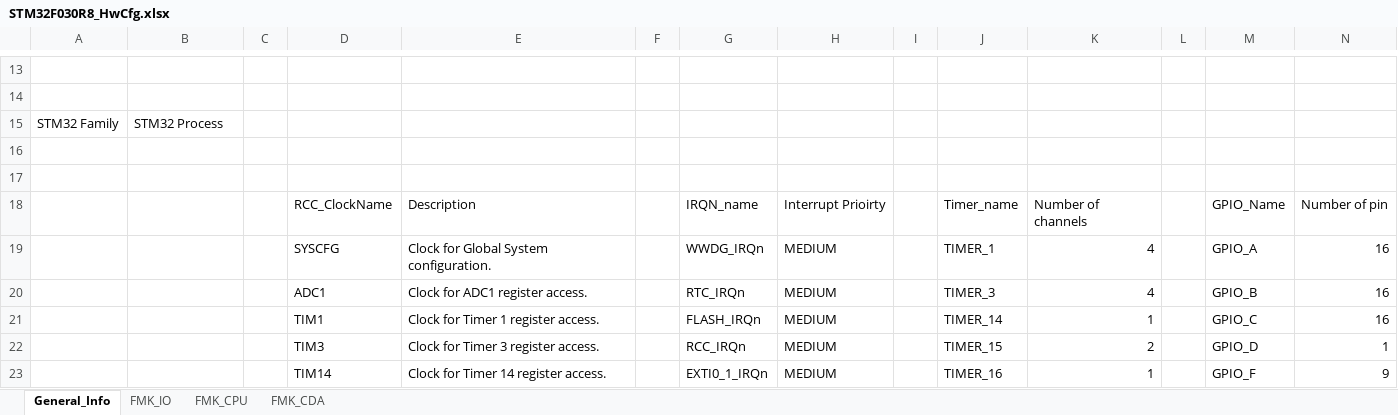
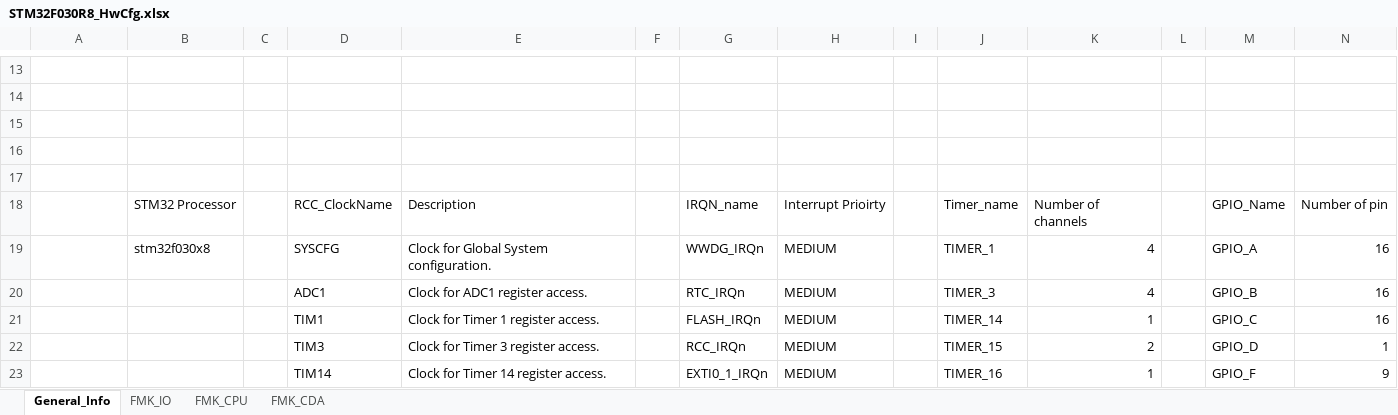
Before and after one commit to mbarbeau0545/PickersRobotPOC, an Excel workbook: Doc/ConfigPrj/ExcelCfg/STM32F030R8/STM32F030R8_HwCfg.xlsx, sheet General_Info, drawn as a sheet; only a part is shown, gaps mark what is left out; values as stored, in another font and other column widths than the file's, no borders; table styles not drawn; rows hold the shown columns only; the diff names each change by its address in the sheet, - before the commit and + after, or states it on an @@ line.

```diff
--- a/Doc/ConfigPrj/ExcelCfg/STM32F030R8/STM32F030R8_HwCfg.xlsx (sheet General_Info)
+++ b/Doc/ConfigPrj/ExcelCfg/STM32F030R8/STM32F030R8_HwCfg.xlsx (sheet General_Info)
-row 15: STM32 Family | STM32 Process
+row 15: (empty)
-B18: (empty)
+B18: STM32 Processor
-B19: (empty)
+B19: stm32f030x8
```
Also changed, not shown: 10 other files.
